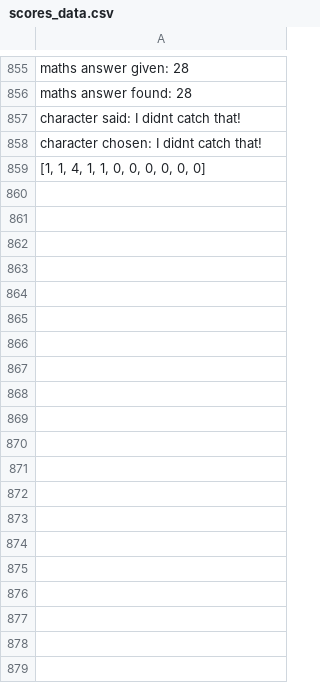
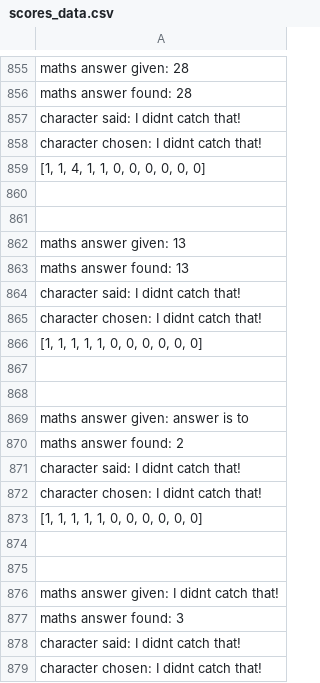
Before and after one commit to DaisyAdelaide/gitcobot, a CSV file: version1.0/scores_data.csv, drawn as a sheet; only a part is shown, gaps mark what is left out; the diff covers the shown part only.

```diff
--- a/version1.0/scores_data.csv
+++ b/version1.0/scores_data.csv
@@ -859 +859,21 @@ character chosen: I didnt catch that!
 "[1, 1, 4, 1, 1, 0, 0, 0, 0, 0, 0]"
+
+
+maths answer given: 13
+maths answer found: 13
+character said: I didnt catch that!
+character chosen: I didnt catch that!
+"[1, 1, 1, 1, 1, 0, 0, 0, 0, 0, 0]"
+
+
+maths answer given: answer is to
+maths answer found: 2
+character said: I didnt catch that!
+character chosen: I didnt catch that!
+"[1, 1, 1, 1, 1, 0, 0, 0, 0, 0, 0]"
+
+
+maths answer given: I didnt catch that!
+maths answer found: 3
+character said: I didnt catch that!
+character chosen: I didnt catch that!
```
Also changed, not shown: 64 added rows elsewhere in this file, 5 other files.
